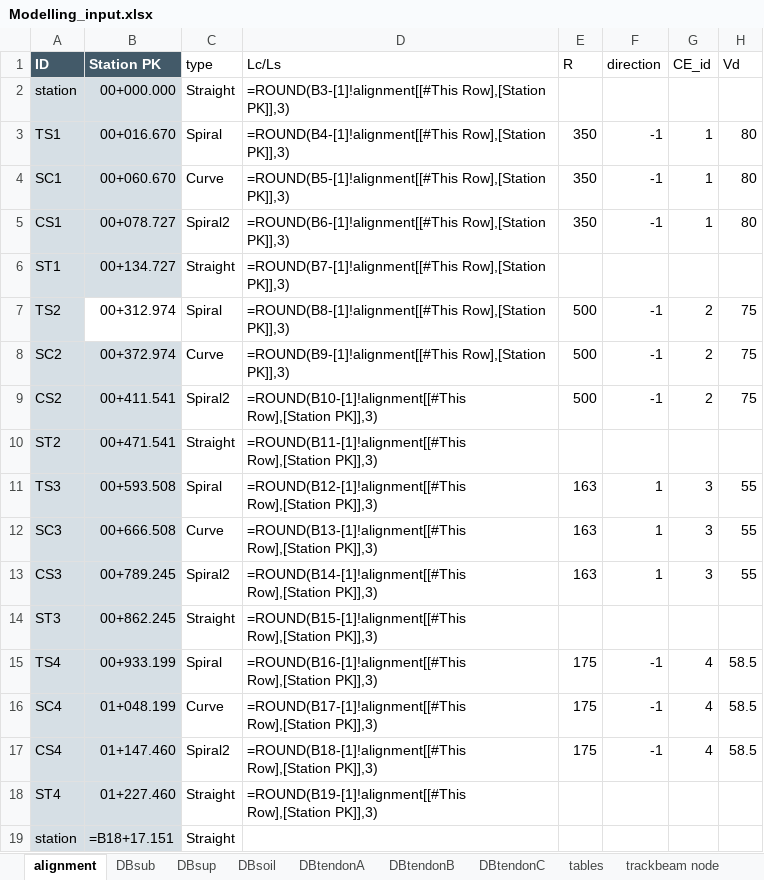
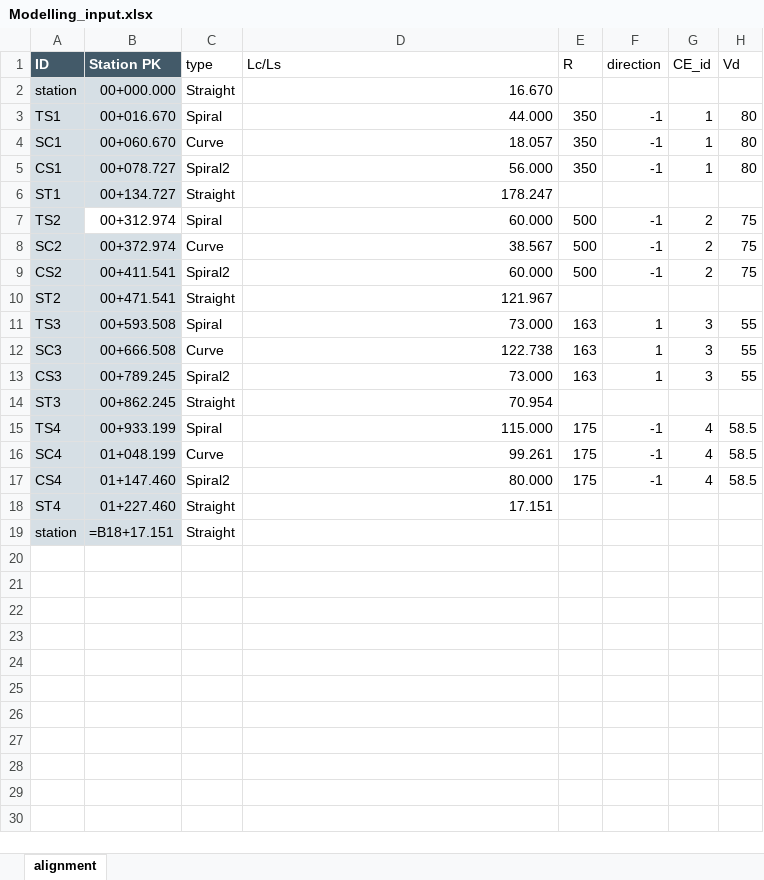
Before and after one commit to KilHoChoi/Modelling, an Excel workbook: Modelling_input.xlsx, sheet alignment, drawn as a sheet; values as stored, in another font and other column widths than the file's, no borders; formulas are shown in place of their values; table styles not drawn; the diff names each change by its address in the sheet, - before the commit and + after, or states it on an @@ line.

```diff
--- a/Modelling_input.xlsx (sheet alignment)
+++ b/Modelling_input.xlsx (sheet alignment)
-sheet tab: DBsub
-sheet tab: DBsup
-sheet tab: DBsoil
-sheet tab: DBtendonA
-sheet tab: DBtendonB
-sheet tab: DBtendonC
-sheet tab: tables
-sheet tab: trackbeam node
-D2 (Lc/Ls): =ROUND(B3-[1]!alignment[[#This Row],[Station PK]],3)
+D2 (Lc/Ls): 16.670
-D3 (Lc/Ls): =ROUND(B4-[1]!alignment[[#This Row],[Station PK]],3)
+D3 (Lc/Ls): 44.000
-D4 (Lc/Ls): =ROUND(B5-[1]!alignment[[#This Row],[Station PK]],3)
+D4 (Lc/Ls): 18.057
-D5 (Lc/Ls): =ROUND(B6-[1]!alignment[[#This Row],[Station PK]],3)
+D5 (Lc/Ls): 56.000
-D6 (Lc/Ls): =ROUND(B7-[1]!alignment[[#This Row],[Station PK]],3)
+D6 (Lc/Ls): 178.247
-D7 (Lc/Ls): =ROUND(B8-[1]!alignment[[#This Row],[Station PK]],3)
+D7 (Lc/Ls): 60.000
-D8 (Lc/Ls): =ROUND(B9-[1]!alignment[[#This Row],[Station PK]],3)
+D8 (Lc/Ls): 38.567
-D9 (Lc/Ls): =ROUND(B10-[1]!alignment[[#This Row],[Station PK]],3)
+D9 (Lc/Ls): 60.000
-D10 (Lc/Ls): =ROUND(B11-[1]!alignment[[#This Row],[Station PK]],3)
+D10 (Lc/Ls): 121.967
-D11 (Lc/Ls): =ROUND(B12-[1]!alignment[[#This Row],[Station PK]],3)
+D11 (Lc/Ls): 73.000
-D12 (Lc/Ls): =ROUND(B13-[1]!alignment[[#This Row],[Station PK]],3)
+D12 (Lc/Ls): 122.738
-D13 (Lc/Ls): =ROUND(B14-[1]!alignment[[#This Row],[Station PK]],3)
+D13 (Lc/Ls): 73.000
-D14 (Lc/Ls): =ROUND(B15-[1]!alignment[[#This Row],[Station PK]],3)
+D14 (Lc/Ls): 70.954
-D15 (Lc/Ls): =ROUND(B16-[1]!alignment[[#This Row],[Station PK]],3)
+D15 (Lc/Ls): 115.000
-D16 (Lc/Ls): =ROUND(B17-[1]!alignment[[#This Row],[Station PK]],3)
+D16 (Lc/Ls): 99.261
-D17 (Lc/Ls): =ROUND(B18-[1]!alignment[[#This Row],[Station PK]],3)
+D17 (Lc/Ls): 80.000
-D18 (Lc/Ls): =ROUND(B19-[1]!alignment[[#This Row],[Station PK]],3)
+D18 (Lc/Ls): 17.151
```
Also changed, not shown: other sheet tabs, 3 other files.
